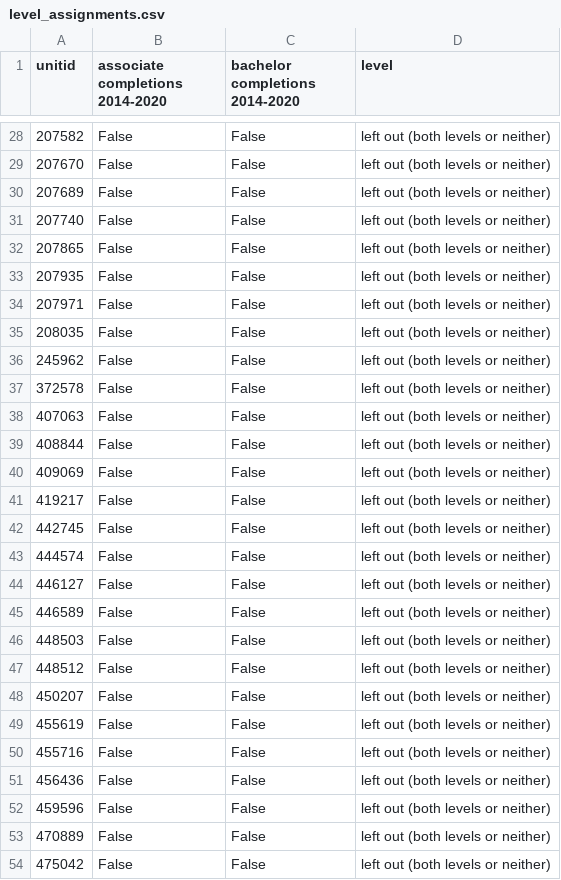
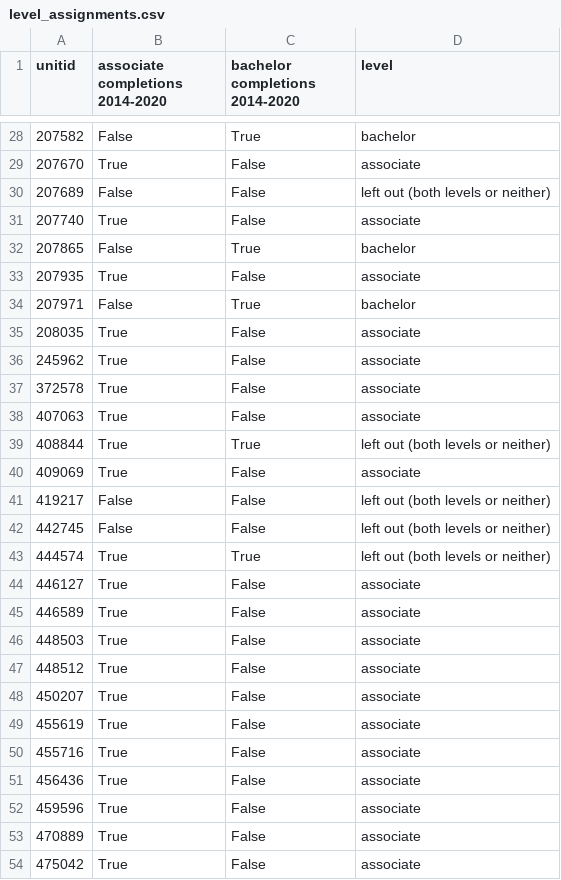
Before and after one commit to carmen-speer/RICD-Tell, a CSV file: data/item 22a/level_assignments.csv, drawn as a sheet; only a part is shown, gaps mark what is left out; the diff covers the shown part only.

```diff
--- a/data/item 22a/level_assignments.csv
+++ b/data/item 22a/level_assignments.csv
@@ -28,27 +28,27 @@ unitid,associate completions 2014-2020,bachelor completions 2014-2020,level
-207582,False,False,left out (both levels or neither)
-207670,False,False,left out (both levels or neither)
+207582,False,True,bachelor
+207670,True,False,associate
 207689,False,False,left out (both levels or neither)
-207740,False,False,left out (both levels or neither)
-207865,False,False,left out (both levels or neither)
-207935,False,False,left out (both levels or neither)
-207971,False,False,left out (both levels or neither)
-208035,False,False,left out (both levels or neither)
-245962,False,False,left out (both levels or neither)
-372578,False,False,left out (both levels or neither)
-407063,False,False,left out (both levels or neither)
-408844,False,False,left out (both levels or neither)
-409069,False,False,left out (both levels or neither)
+207740,True,False,associate
+207865,False,True,bachelor
+207935,True,False,associate
+207971,False,True,bachelor
+208035,True,False,associate
+245962,True,False,associate
+372578,True,False,associate
+407063,True,False,associate
+408844,True,True,left out (both levels or neither)
+409069,True,False,associate
 419217,False,False,left out (both levels or neither)
 442745,False,False,left out (both levels or neither)
-444574,False,False,left out (both levels or neither)
-446127,False,False,left out (both levels or neither)
-446589,False,False,left out (both levels or neither)
-448503,False,False,left out (both levels or neither)
-448512,False,False,left out (both levels or neither)
-450207,False,False,left out (both levels or neither)
-455619,False,False,left out (both levels or neither)
-455716,False,False,left out (both levels or neither)
-456436,False,False,left out (both levels or neither)
-459596,False,False,left out (both levels or neither)
-470889,False,False,left out (both levels or neither)
-475042,False,False,left out (both levels or neither)
+444574,True,True,left out (both levels or neither)
+446127,True,False,associate
+446589,True,False,associate
+448503,True,False,associate
+448512,True,False,associate
+450207,True,False,associate
+455619,True,False,associate
+455716,True,False,associate
+456436,True,False,associate
+459596,True,False,associate
+470889,True,False,associate
+475042,True,False,associate
```
Also changed, not shown: 58 edited cells elsewhere in this file, 2 other files.
